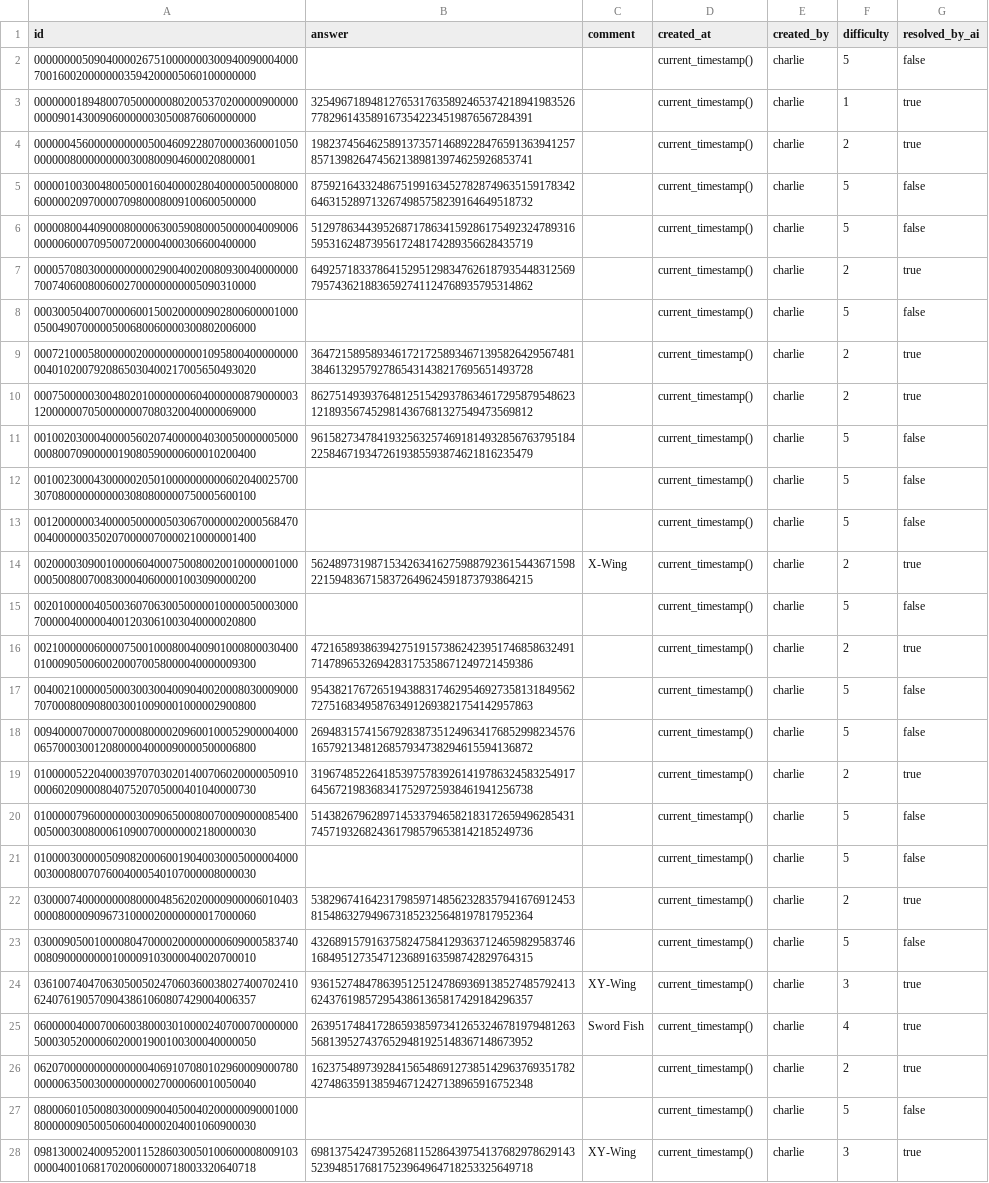
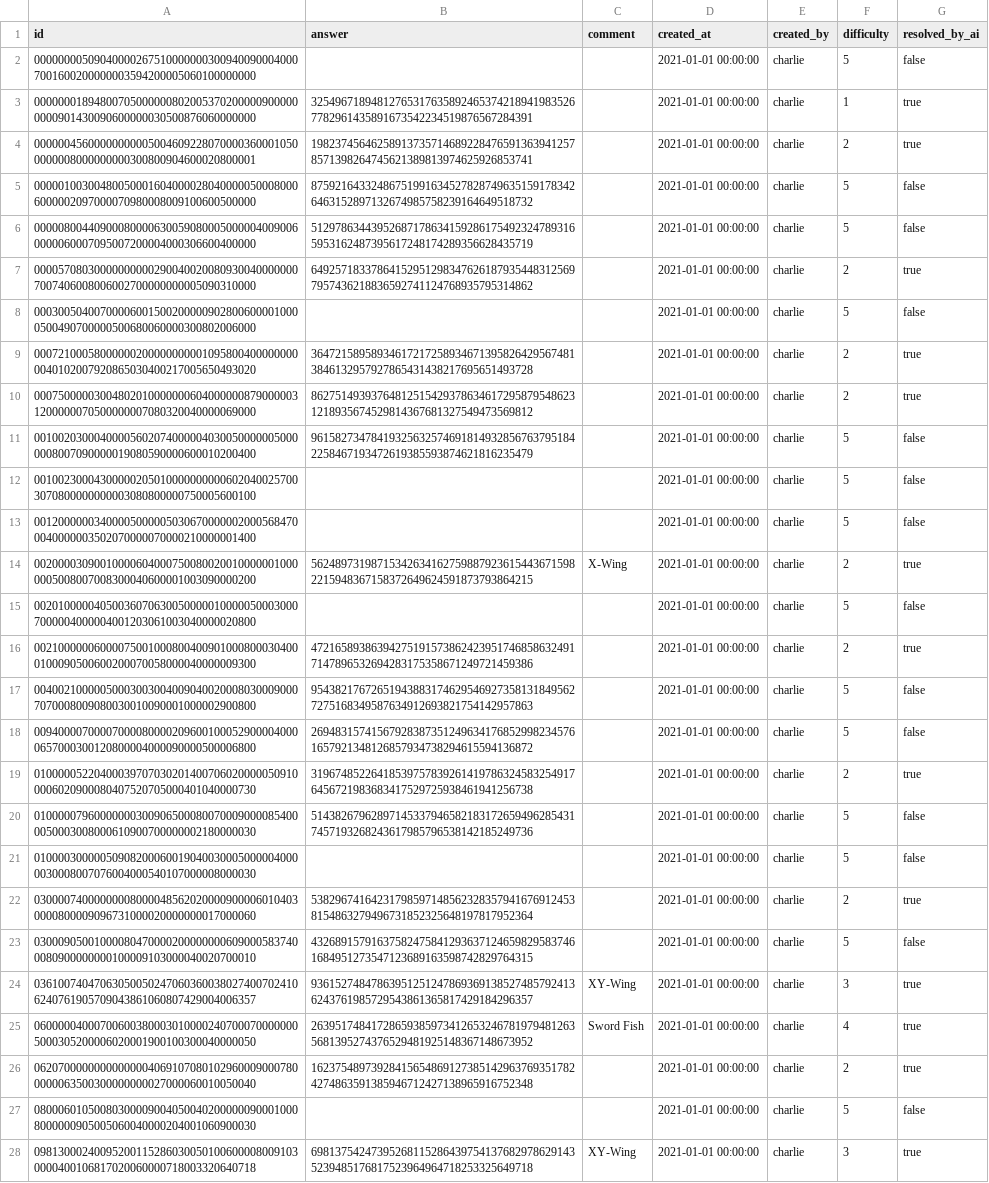
Before and after one commit to fengertao/SudokuMaster, a CSV file: src/main/resources/db/changelog/csv/grid.csv, drawn as a sheet; only a part is shown; the diff covers the shown part only; the diff names each change by its address in the sheet, - before the commit and + after, or states it on an @@ line.

Commit message:
fix h2 database timestamp column population error

```diff
--- a/src/main/resources/db/changelog/csv/grid.csv
+++ b/src/main/resources/db/changelog/csv/grid.csv
-D2:D28 (created_at): current_timestamp()
+D2:D28 (created_at): 2021-01-01 00:00:00
```
Also changed, not shown: 8 edited cells elsewhere in this file, src/main/resources/db/changelog/csv/position.csv, 2 other files.
